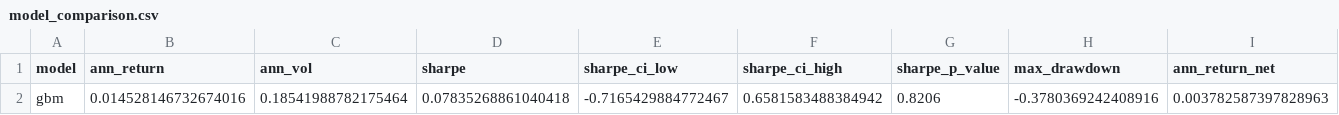
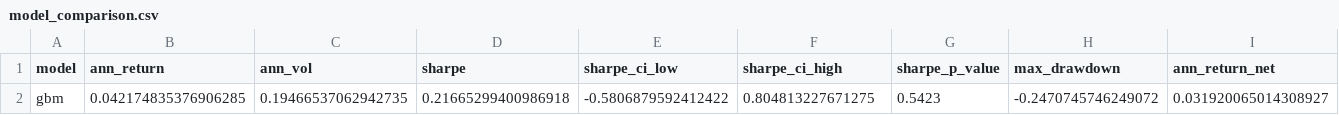
Before and after one commit to wonjunjo123/cross-sectional-factor-model, a CSV file: output/model_comparison.csv, drawn as a sheet; only a part is shown; removed rows and columns are numbered as before the commit, all else as after; rows hold the shown columns only; the diff names each change by its address in the sheet, - before the commit and + after, or states it on an @@ line.

```diff
--- a/output/model_comparison.csv
+++ b/output/model_comparison.csv
-row 2: gbm | 0.014528146732674016 | 0.18541988782175464 | 0.07835268861040418 | -0.7165429884772467 | 0.6581583488384942 | 0.8206 | -0.3780369242408916 | 0.003782587397828963
+row 2: gbm | 0.042174835376906285 | 0.19466537062942735 | 0.21665299400986918 | -0.5806879592412422 | 0.804813227671275 | 0.5423 | -0.2470745746249072 | 0.031920065014308927
```
Also changed, not shown: output/ic_gbm.csv, 5 other files.
